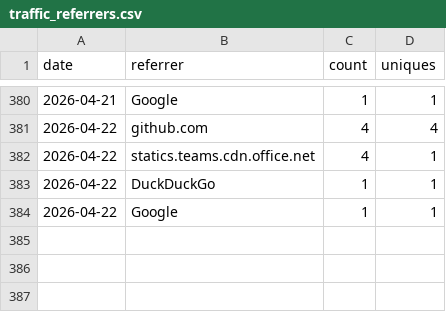
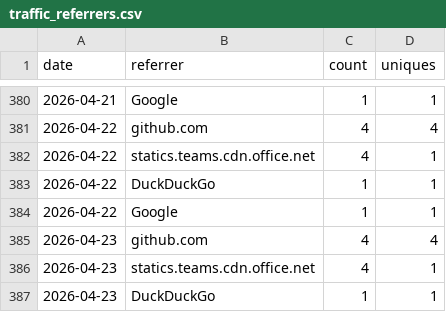
Before and after one commit to nasuni-labs/local-nasuni-management-mcp-server, a CSV file: data/traffic_referrers.csv, drawn as a sheet; only a part is shown, gaps mark what is left out.

```diff
--- a/data/traffic_referrers.csv
+++ b/data/traffic_referrers.csv
@@ -384 +384,4 @@ date,referrer,count,uniques
 2026-04-22,Google,1,1
+2026-04-23,github.com,4,4
+2026-04-23,statics.teams.cdn.office.net,4,1
+2026-04-23,DuckDuckGo,1,1
```
Also changed, not shown: data/traffic_clones.csv, data/traffic_paths.csv, 1 other file.
